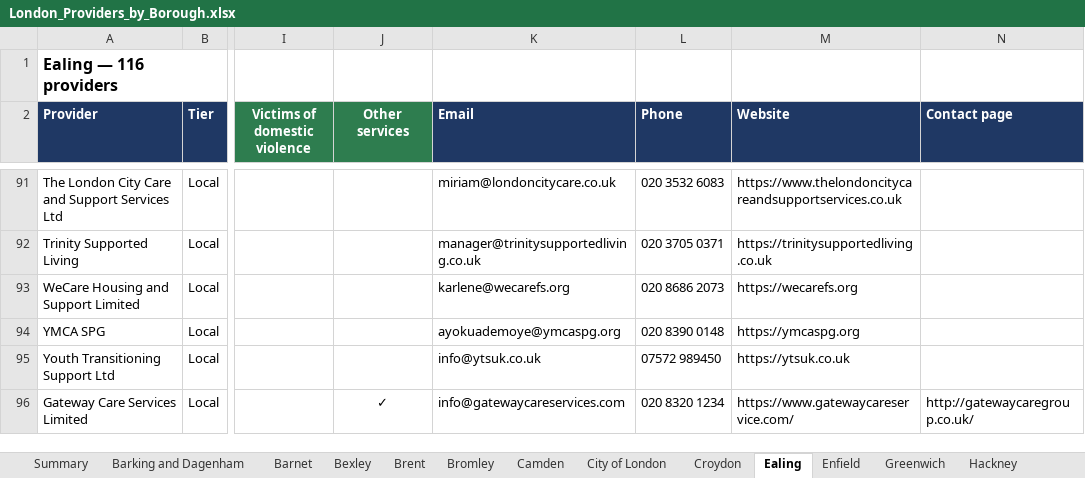
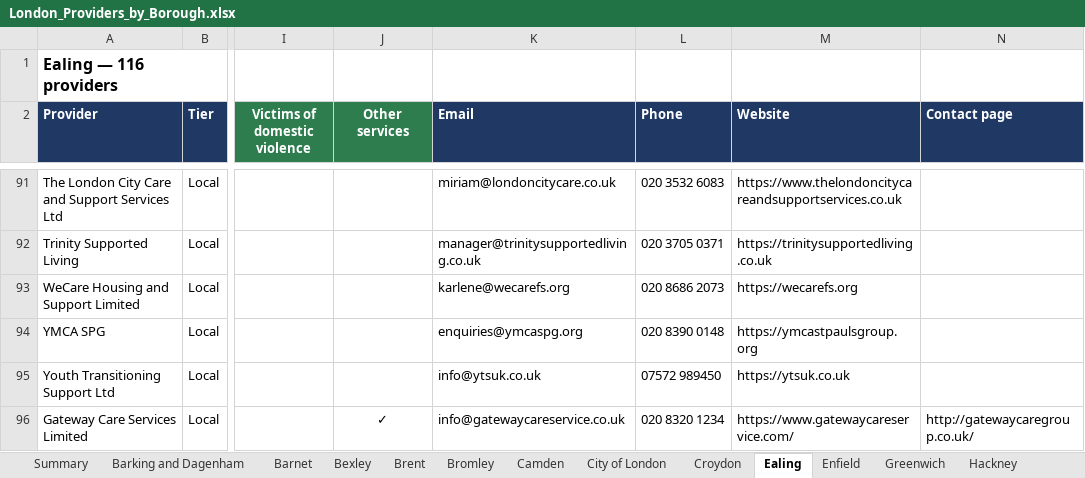
Before and after one commit to mchristo839/housing, an Excel workbook: London_Providers_by_Borough.xlsx, sheet Ealing, drawn as a sheet; only a part is shown, gaps mark what is left out; values as stored, in another font and other column widths than the file's, no borders; the diff covers the shown part only; the diff names each change by its address in the sheet, - before the commit and + after, or states it on an @@ line.

```diff
--- a/London_Providers_by_Borough.xlsx (sheet Ealing)
+++ b/London_Providers_by_Borough.xlsx (sheet Ealing)
-K94 (Email): ayokuademoye@ymcaspg.org
+K94 (Email): enquiries@ymcaspg.org
-M94 (Website): https://ymcaspg.org
+M94 (Website): https://ymcastpaulsgroup.org
-K96 (Email): info@gatewaycareservices.com
+K96 (Email): info@gatewaycareservice.co.uk
```
Also changed, not shown: 27 edited cells elsewhere in this sheet, sheet All boroughs, sheet Barnet, sheet Brent, sheet Hillingdon, sheet Hammersmith and Fulham, sheet Hounslow, 27 more sheets, 5 other files.
